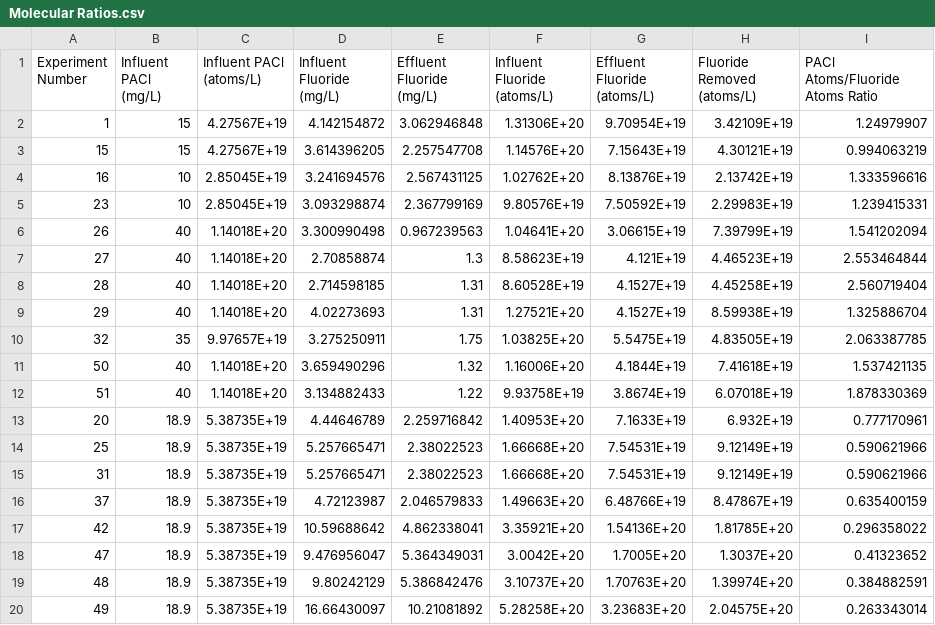
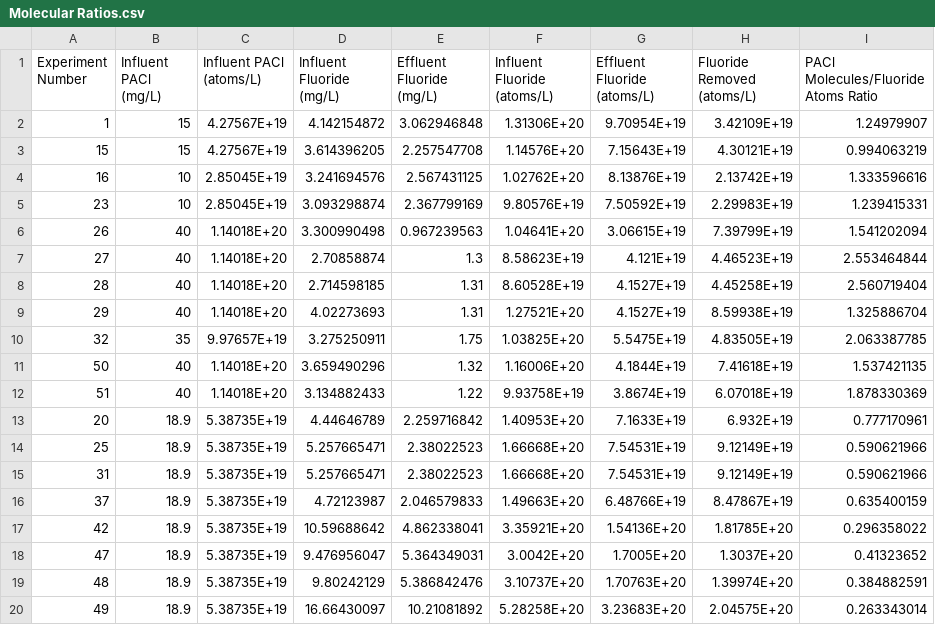
Before and after one commit to AguaClara/Fluoride-Auto, a CSV file: Summer 2019/Data and Graphs/Molecular Ratios.csv, drawn as a sheet.

Commit message:
molecular interactions

```diff
--- a/Summer 2019/Data and Graphs/Molecular Ratios.csv
+++ b/Summer 2019/Data and Graphs/Molecular Ratios.csv
@@ -1,2 +1,2 @@
-Experiment Number,Influent PACl (mg/L),Influent PACl (atoms/L),Influent Fluoride (mg/L),Effluent Fluoride (mg/L),Influent Fluoride (atoms/L),Effluent Fluoride (atoms/L),Fluoride Removed (atoms/L),PACl Atoms/Fluoride Atoms Ratio
+Experiment Number,Influent PACl (mg/L),Influent PACl (atoms/L),Influent Fluoride (mg/L),Effluent Fluoride (mg/L),Influent Fluoride (atoms/L),Effluent Fluoride (atoms/L),Fluoride Removed (atoms/L),PACl Molecules/Fluoride Atoms Ratio
 1,15,4.27567E+19,4.142154872,3.062946848,1.31306E+20,9.70954E+19,3.42109E+19,1.24979907
```
Also changed, not shown: 2 other files.
